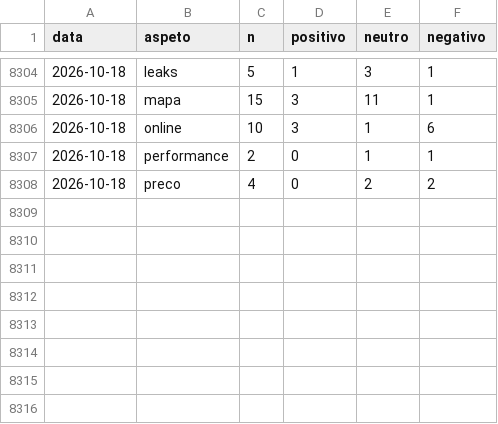
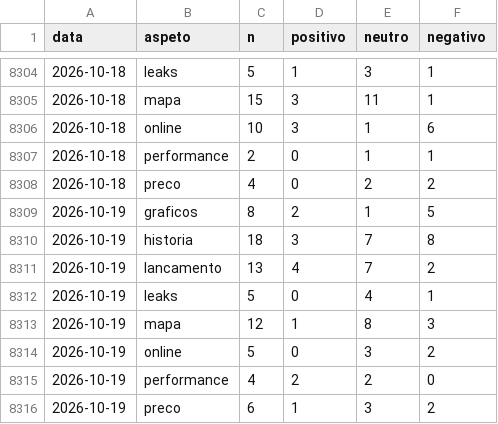
Before and after one commit to MiiguelSilvaa/gta6-hype, a CSV file: data/sentimento/aspetos.csv, drawn as a sheet; only a part is shown, gaps mark what is left out; the diff names each change by its address in the sheet, - before the commit and + after, or states it on an @@ line.

```diff
--- a/data/sentimento/aspetos.csv
+++ b/data/sentimento/aspetos.csv
+row 8309: 2026-10-19 | graficos | 8 | 2 | 1 | 5
+row 8310: 2026-10-19 | historia | 18 | 3 | 7 | 8
+row 8311: 2026-10-19 | lancamento | 13 | 4 | 7 | 2
+row 8312: 2026-10-19 | leaks | 5 | 0 | 4 | 1
+row 8313: 2026-10-19 | mapa | 12 | 1 | 8 | 3
+row 8314: 2026-10-19 | online | 5 | 0 | 3 | 2
+row 8315: 2026-10-19 | performance | 4 | 2 | 2 | 0
+row 8316: 2026-10-19 | preco | 6 | 1 | 3 | 2
```
Also changed, not shown: data/sentimento/diario.csv.
